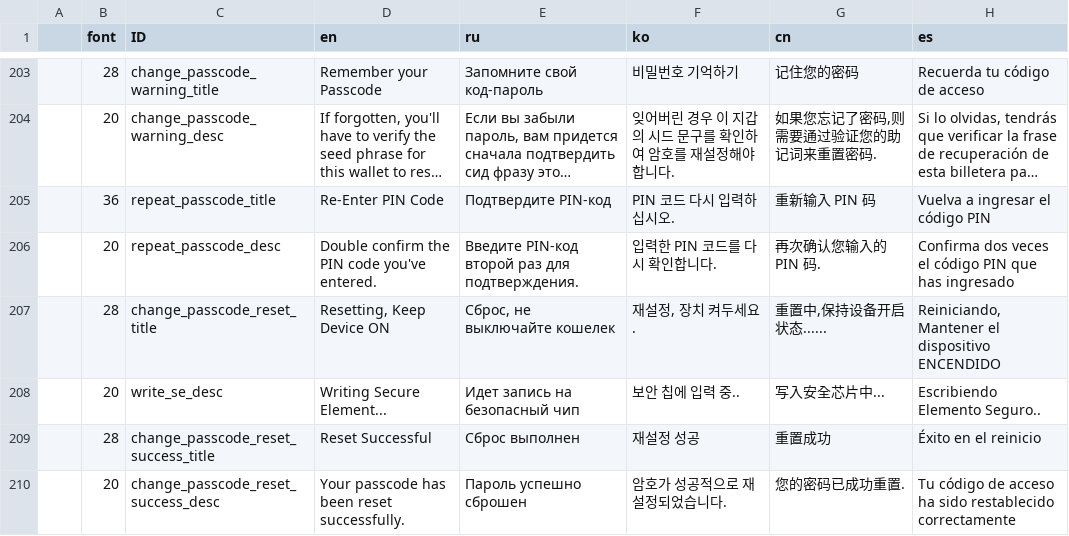
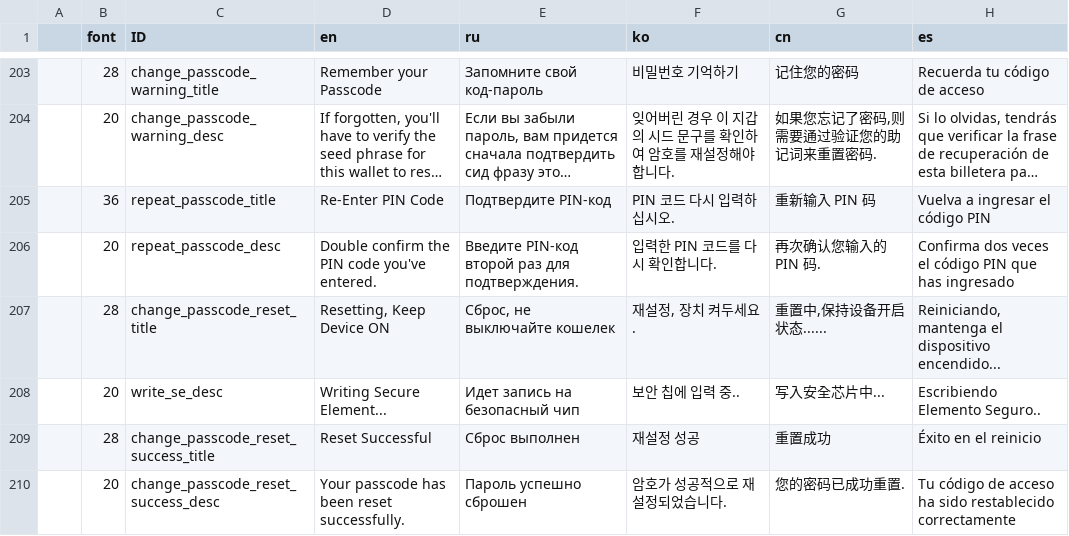
Before and after one commit to KeystoneHQ/keystone3-firmware, a CSV file: src/ui/lv_i18n/data.csv, drawn as a sheet; only a part is shown, gaps mark what is left out; long unchanged cells end in …; the diff covers the shown part only; the diff names each change by its address in the sheet, - before the commit and + after, or states it on an @@ line.

```diff
--- a/src/ui/lv_i18n/data.csv
+++ b/src/ui/lv_i18n/data.csv
-H207 (es): Reiniciando, Mantener el dispositivo ENCENDIDO
+H207 (es): Reiniciando, mantenga el dispositivo encendido...
```
Also changed, not shown: 12 edited cells elsewhere in this file, 10 other files.
